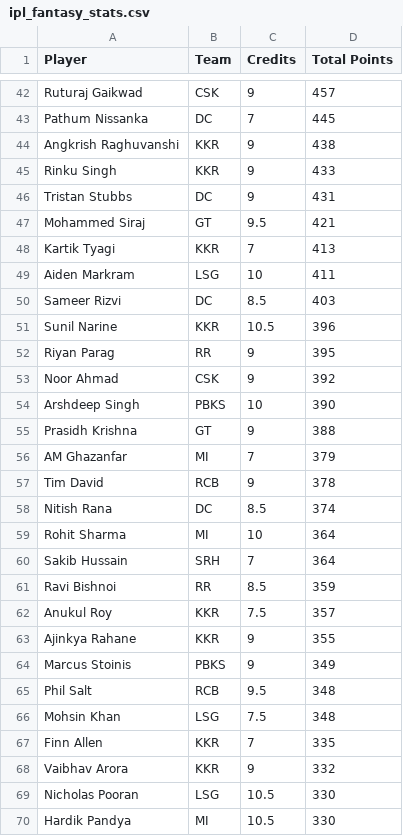
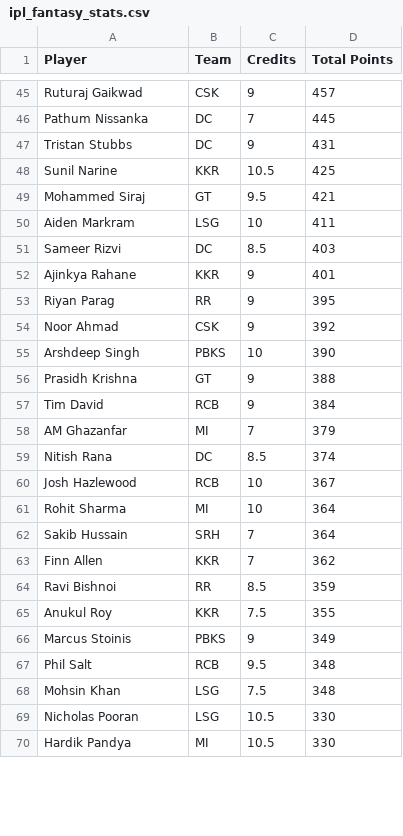
Before and after one commit to Malyala-Meghamsh/ipl-fantasy-league, a CSV file: ipl_fantasy_stats.csv, drawn as a sheet; only a part is shown, gaps mark what is left out; the diff covers the shown part only.

```diff
--- a/ipl_fantasy_stats.csv
+++ b/ipl_fantasy_stats.csv
@@ -43,10 +46,8 @@ Ruturaj Gaikwad,CSK,9,457
 Pathum Nissanka,DC,7,445
-Angkrish Raghuvanshi,KKR,9,438
-Rinku Singh,KKR,9,433
 Tristan Stubbs,DC,9,431
+Sunil Narine,KKR,10.5,425
 Mohammed Siraj,GT,9.5,421
-Kartik Tyagi,KKR,7,413
 Aiden Markram,LSG,10,411
 Sameer Rizvi,DC,8.5,403
-Sunil Narine,KKR,10.5,396
+Ajinkya Rahane,KKR,9,401
 Riyan Parag,RR,9,395
@@ -55,10 +56,11 @@ Arshdeep Singh,PBKS,10,390
 Prasidh Krishna,GT,9,388
+Tim David,RCB,9,384
 AM Ghazanfar,MI,7,379
-Tim David,RCB,9,378
 Nitish Rana,DC,8.5,374
+Josh Hazlewood,RCB,10,367
 Rohit Sharma,MI,10,364
 Sakib Hussain,SRH,7,364
+Finn Allen,KKR,7,362
 Ravi Bishnoi,RR,8.5,359
-Anukul Roy,KKR,7.5,357
-Ajinkya Rahane,KKR,9,355
+Anukul Roy,KKR,7.5,355
 Marcus Stoinis,PBKS,9,349
@@ -66,4 +68,2 @@ Phil Salt,RCB,9.5,348
 Mohsin Khan,LSG,7.5,348
-Finn Allen,KKR,7,335
-Vaibhav Arora,KKR,9,332
 Nicholas Pooran,LSG,10.5,330
```
Also changed, not shown: 14 added rows, 11 removed rows, 11 moved rows and 5 edited cells elsewhere in this file, ipl_fantasy_stats_2026-05-13.csv, ranking_history.csv, 1 other file.
